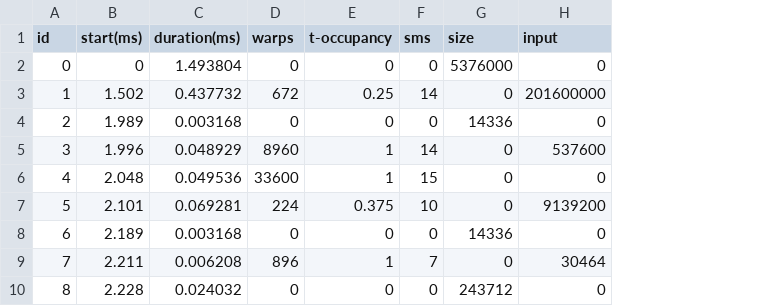
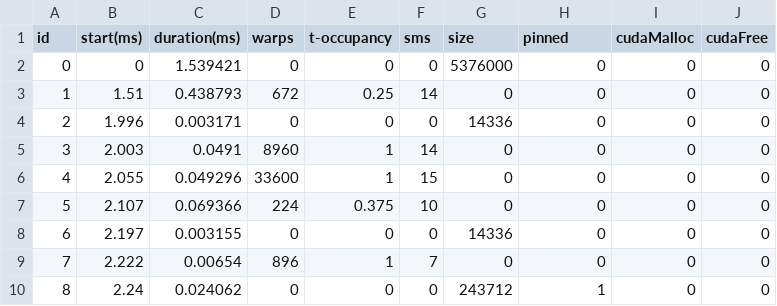
Before and after one commit to lisqu/GPUSIM, a CSV file: input/formated/ner.csv, drawn as a sheet; the diff names each change by its address in the sheet, - before the commit and + after, or states it on an @@ line.

```diff
--- a/input/formated/ner.csv
+++ b/input/formated/ner.csv
+column I (cudaMalloc), rows 2-10: all 0
+column J (cudaFree), rows 2-10: all 0
-H1: input
+H1: pinned
-C2 (duration(ms)): 1.493804
+C2 (duration(ms)): 1.539421
-B3 (start(ms)): 1.502
+B3 (start(ms)): 1.51
-C3 (duration(ms)): 0.437732
+C3 (duration(ms)): 0.438793
-H3 (pinned): 201600000
+H3 (pinned): 0
-B4 (start(ms)): 1.989
+B4 (start(ms)): 1.996
-C4 (duration(ms)): 0.003168
+C4 (duration(ms)): 0.003171
-B5 (start(ms)): 1.996
+B5 (start(ms)): 2.003
-C5 (duration(ms)): 0.048929
+C5 (duration(ms)): 0.0491
-H5 (pinned): 537600
+H5 (pinned): 0
-B6 (start(ms)): 2.048
+B6 (start(ms)): 2.055
-C6 (duration(ms)): 0.049536
+C6 (duration(ms)): 0.049296
-B7 (start(ms)): 2.101
+B7 (start(ms)): 2.107
-C7 (duration(ms)): 0.069281
+C7 (duration(ms)): 0.069366
-H7 (pinned): 9139200
+H7 (pinned): 0
-B8 (start(ms)): 2.189
+B8 (start(ms)): 2.197
-C8 (duration(ms)): 0.003168
+C8 (duration(ms)): 0.003155
-B9 (start(ms)): 2.211
+B9 (start(ms)): 2.222
-C9 (duration(ms)): 0.006208
+C9 (duration(ms)): 0.00654
-H9 (pinned): 30464
+H9 (pinned): 0
-B10 (start(ms)): 2.228
+B10 (start(ms)): 2.24
-C10 (duration(ms)): 0.024032
+C10 (duration(ms)): 0.024062
-H10 (pinned): 0
+H10 (pinned): 1
```
Also changed, not shown: input/formated/dig.csv, input/formated/imc.csv, 5 other files.
